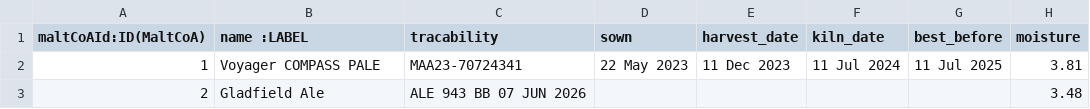
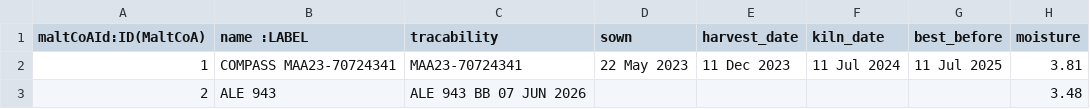
Before and after one commit to kevleyski/beerai, a CSV file: malt_coas.csv, drawn as a sheet; only a part is shown; the diff names each change by its address in the sheet, - before the commit and + after, or states it on an @@ line.

```diff
--- a/malt_coas.csv
+++ b/malt_coas.csv
-B2 (name :LABEL): Voyager COMPASS PALE
+B2 (name :LABEL): COMPASS MAA23-70724341
-B3 (name :LABEL): Gladfield Ale
+B3 (name :LABEL): ALE 943
```
Also changed, not shown: freight_options.csv, malt_specifications.csv, 9 other files.
